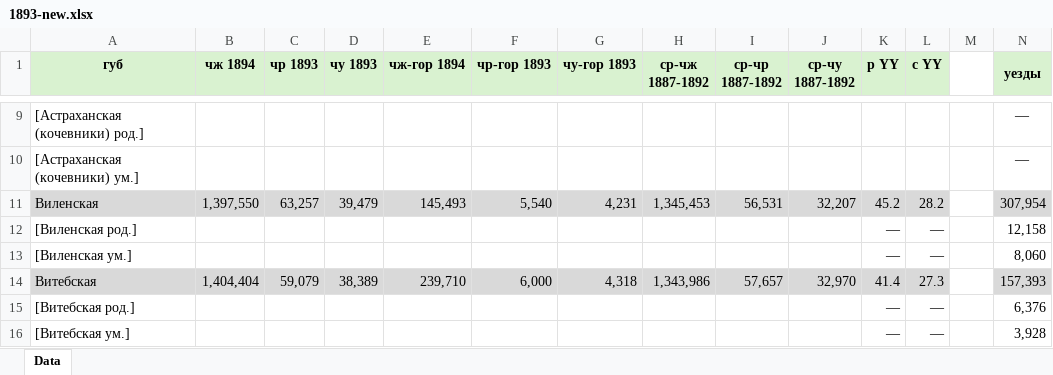
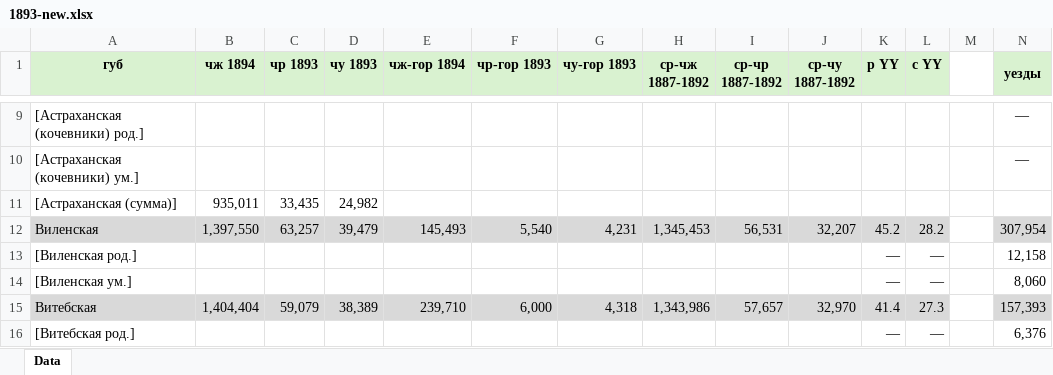
Before and after one commit to oboguev/RTSS, an Excel workbook: rtss-pre1917/src/main/resources/ugvi/year-volumes/new/1893-new.xlsx, sheet Data, drawn as a sheet; only a part is shown, gaps mark what is left out; the shorter side is filled out with more unchanged rows; values as stored, in another font and other column widths than the file's, no borders; rows hold the shown columns only; the diff names each change by its address in the sheet, - before the commit and + after, or states it on an @@ line.

```diff
--- a/rtss-pre1917/src/main/resources/ugvi/year-volumes/new/1893-new.xlsx (sheet Data)
+++ b/rtss-pre1917/src/main/resources/ugvi/year-volumes/new/1893-new.xlsx (sheet Data)
+row 11: [Астраханская (сумма)] | 935,011 | 33,435 | 24,982
```
Also changed, not shown: rtss-pre1917/src/main/resources/ugvi/year-volumes/new/1890-new.xlsx, rtss-pre1917/src/main/resources/ugvi/year-volumes/new/1891-new.xlsx, 5 other files.
